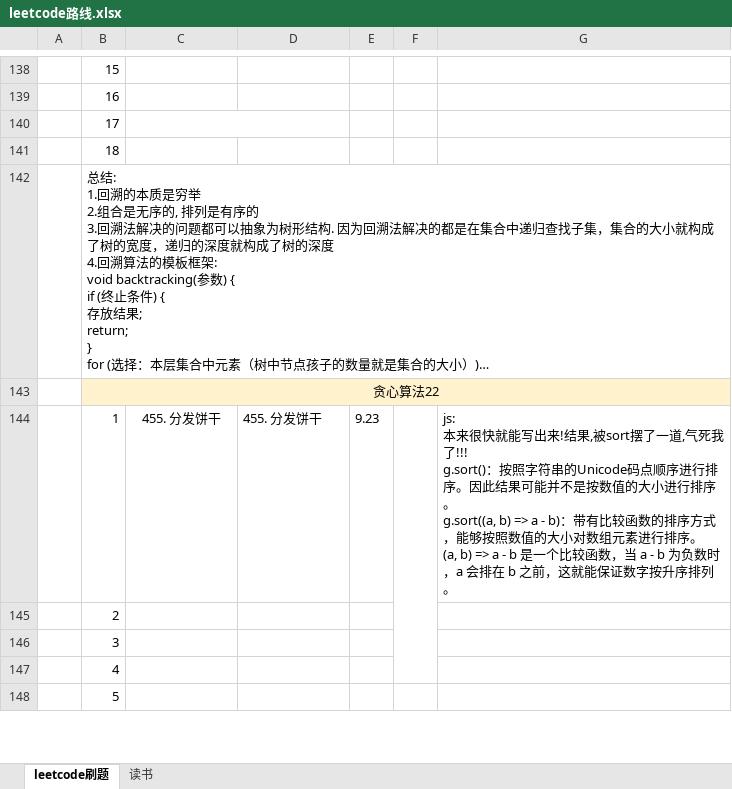
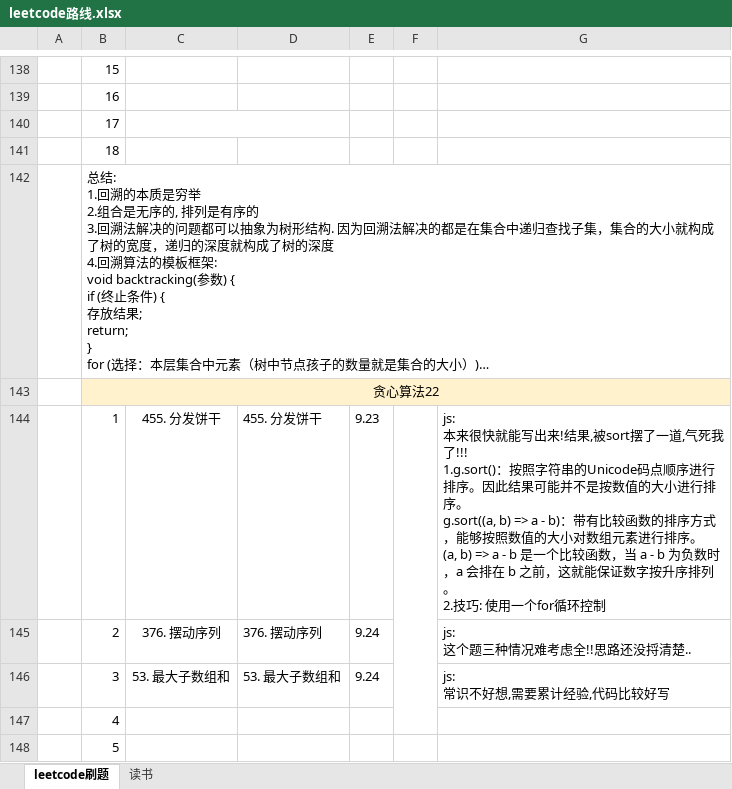
Before and after one commit to iaamlele/leetcode, an Excel workbook: leetcode路线.xlsx, sheet leetcode刷题, drawn as a sheet; only a part is shown, gaps mark what is left out; long unchanged cells end in …; values as stored, in another font and other column widths than the file's, no borders; removed rows and columns are numbered as before the commit, all else as after; ↵ is a line break in a cell; the diff names each change by its address in the sheet, - before the commit and + after, or states it on an @@ line.

Commit message:
leetcode: add greedy subjects

```diff
--- a/leetcode路线.xlsx (sheet leetcode刷题)
+++ b/leetcode路线.xlsx (sheet leetcode刷题)
-G144: …死我了!!! ↵ g.sort()：按照字符串的Unicode码点顺序进行排序。因此结果可能并不是按数值的大小进行排序。 ↵ g.sort((a, b) => a - b)：带有比较函数的排序方式，能够按照数值的大小对数组元素进行排序。 ↵ (a, b) => a - b 是一个比较函数，当 a - b 为负数时，a 会排在 b 之前，这就能保证数字按升序排列。
+G144: …死我了!!! ↵ 1.g.sort()：按照字符串的Unicode码点顺序进行排序。因此结果可能并不是按数值的大小进行排序。 ↵ g.sort((a, b) => a - b)：带有比较函数的排序方式，能够按照数值的大小对数组元素进行排序。 ↵ (a, b) => a - b 是一个比较函数，当 a - b 为负数时，a 会排在 b 之前，这就能保证数字按升序排列。 ↵ 2.技巧: 使用一个for循环控制
-row 145:  | 2
-row 146:  | 3
+row 145:  | 2 | 376. 摆动序列 | 376. 摆动序列 | 9.24 |  | js: ↵ 这个题三种情况难考虑全!!思路还没捋清楚..
+row 146:  | 3 | 53. 最大子数组和 | 53. 最大子数组和 | 9.24 |  | js: ↵ 常识不好想,需要累计经验,代码比较好写
```
